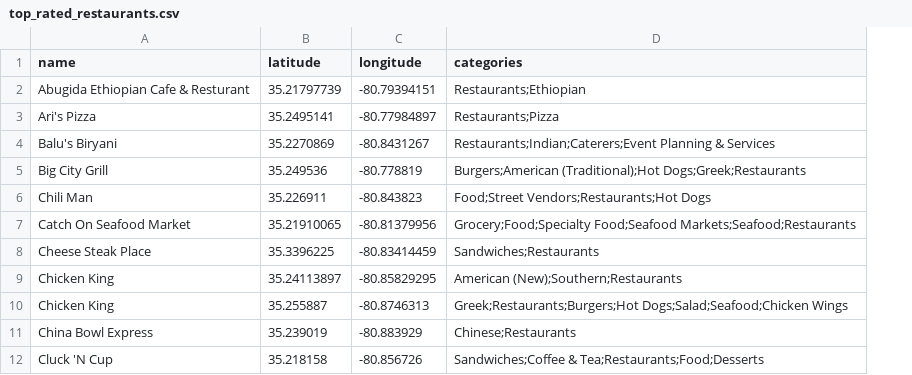
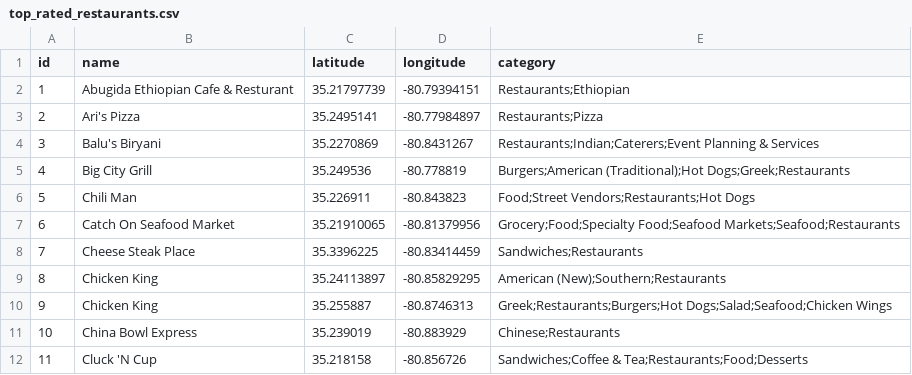
Before and after one commit to aphimma3/group4project3, a CSV file: top_rated_restaurants.csv, drawn as a sheet; only a part is shown; addresses are those after the commit; the diff names each change by its address in the sheet, - before the commit and + after, or states it on an @@ line.

```diff
--- a/top_rated_restaurants.csv
+++ b/top_rated_restaurants.csv
+column A (id), rows 2-12: 1 | 2 | 3 | 4 | 5 | 6 | 7 | 8 | 9 | 10 | 11
-E1: categories
+E1: category
```
Also changed, not shown: lynx.csv, 7 other files.
